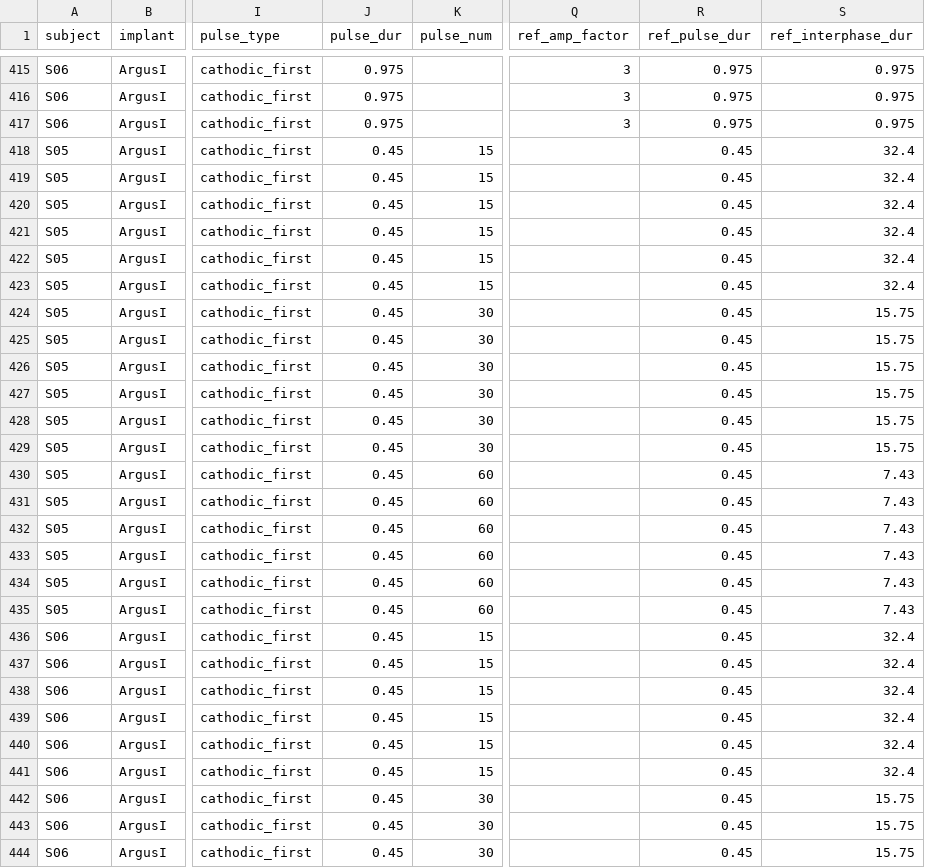
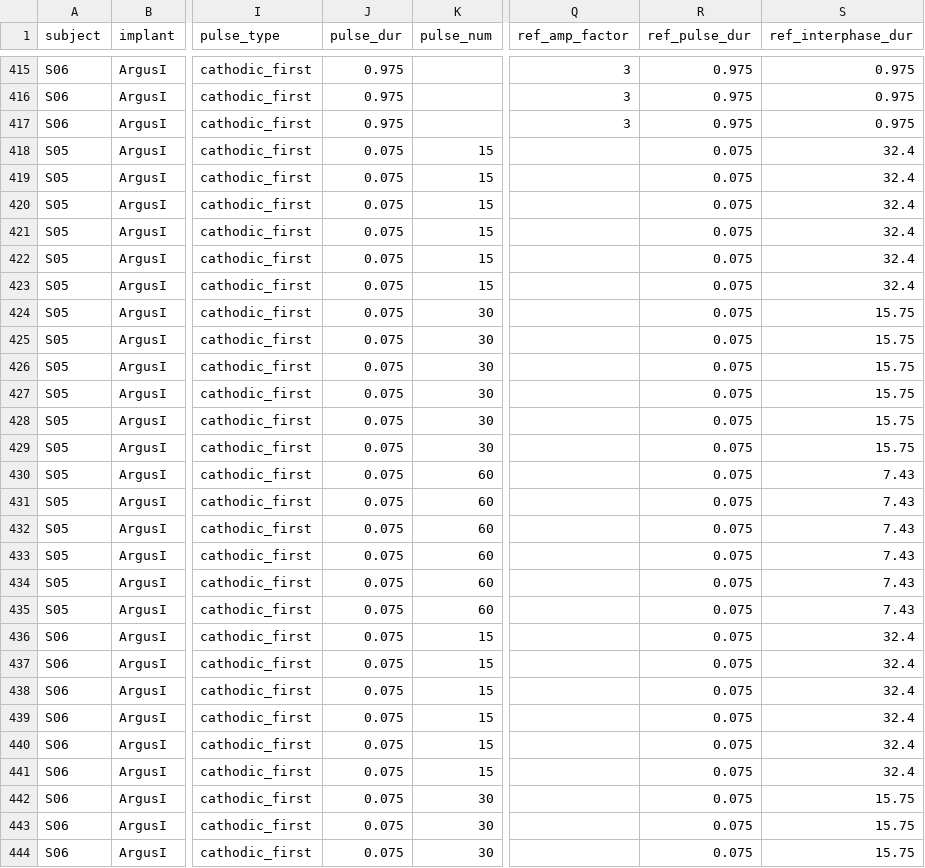
Before and after one commit to pulse2percept/pulse2percept, a CSV file: pulse2percept/datasets/data/horsager2009.csv, drawn as a sheet; only a part is shown, gaps mark what is left out; the diff covers the shown part only; the diff names each change by its address in the sheet, - before the commit and + after, or states it on an @@ line.

Commit message:
[FIX] changed pulse_dur back to 0.075 for bursting triplets horsager data

```diff
--- a/pulse2percept/datasets/data/horsager2009.csv
+++ b/pulse2percept/datasets/data/horsager2009.csv
-J418:J444 (pulse_dur): 0.45
+J418:J444 (pulse_dur): 0.075
-R418:R444 (ref_pulse_dur): 0.45
+R418:R444 (ref_pulse_dur): 0.075
```
Also changed, not shown: 18 edited cells elsewhere in this file.
